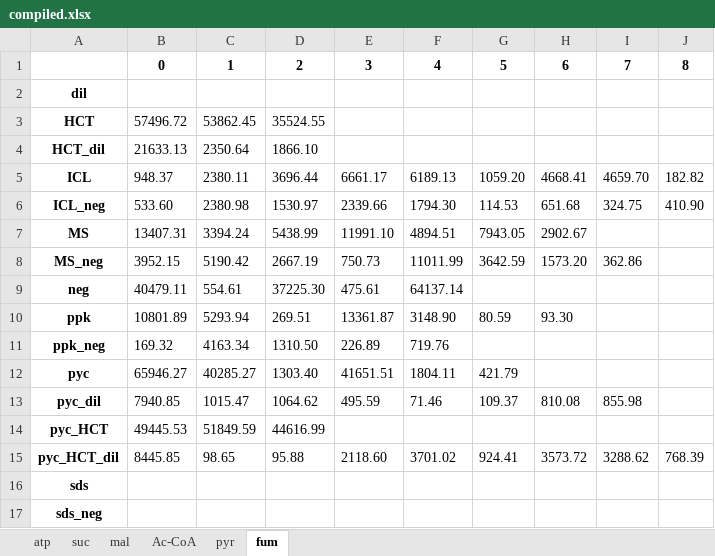
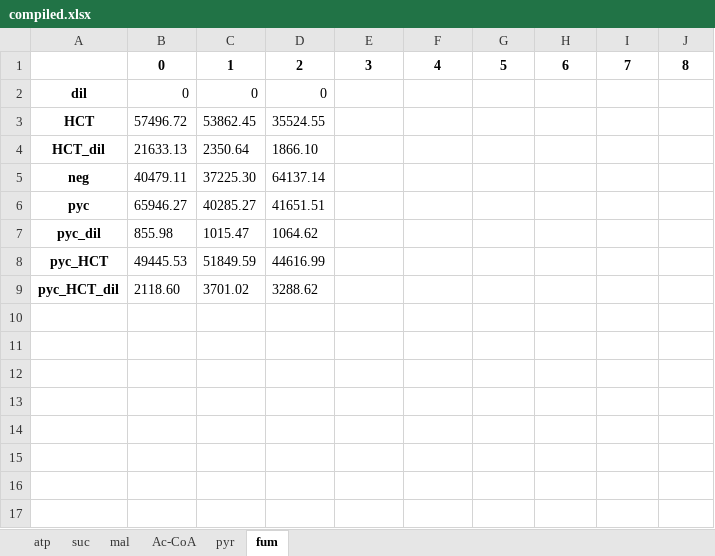
Before and after one commit to carothersresearch/ECFERS, an Excel workbook: data/231212_pyc_HANDMIX/compiled.xlsx, sheet fum, drawn as a sheet; values as stored, in another font and other column widths than the file's, no borders; removed rows and columns are numbered as before the commit, all else as after; the diff names each change by its address in the sheet, - before the commit and + after, or states it on an @@ line.

```diff
--- a/data/231212_pyc_HANDMIX/compiled.xlsx (sheet fum)
+++ b/data/231212_pyc_HANDMIX/compiled.xlsx (sheet fum)
-B2: (empty)
+B2: 0
-C2: (empty)
+C2: 0
-D2: (empty)
+D2: 0
-row 5: ICL | 948.37 | 2380.11 | 3696.44 | 6661.17 | 6189.13 | 1059.20 | 4668.41 | 4659.70 | 182.82
-row 6: ICL_neg | 533.60 | 2380.98 | 1530.97 | 2339.66 | 1794.30 | 114.53 | 651.68 | 324.75 | 410.90
-row 7: MS | 13407.31 | 3394.24 | 5438.99 | 11991.10 | 4894.51 | 7943.05 | 2902.67
-row 8: MS_neg | 3952.15 | 5190.42 | 2667.19 | 750.73 | 11011.99 | 3642.59 | 1573.20 | 362.86
-C5: 554.61
+C5: 37225.30
-D5: 37225.30
+D5: 64137.14
-E5: 475.61
+E5: (empty)
-F5: 64137.14
+F5: (empty)
-row 10: ppk | 10801.89 | 5293.94 | 269.51 | 13361.87 | 3148.90 | 80.59 | 93.30
-row 11: ppk_neg | 169.32 | 4163.34 | 1310.50 | 226.89 | 719.76
-D6: 1303.40
+D6: 41651.51
-E6: 41651.51
+E6: (empty)
-F6: 1804.11
+F6: (empty)
-G6: 421.79
+G6: (empty)
-B7: 7940.85
+B7: 855.98
-E7: 495.59
+E7: (empty)
-F7: 71.46
+F7: (empty)
-G7: 109.37
+G7: (empty)
-H7: 810.08
+H7: (empty)
-I7: 855.98
+I7: (empty)
-B9: 8445.85
+B9: 2118.60
-C9: 98.65
+C9: 3701.02
-D9: 95.88
+D9: 3288.62
-E9: 2118.60
+E9: (empty)
-F9: 3701.02
+F9: (empty)
-G9: 924.41
+G9: (empty)
-H9: 3573.72
+H9: (empty)
-I9: 3288.62
+I9: (empty)
-J9: 768.39
+J9: (empty)
-row 16: sds
-row 17: sds_neg
```
Also changed, not shown: sheet pyr, sheet Ac-CoA, sheet suc, sheet mal, sheet atp, data/230623_Kinetics_DA/output.xlsx, data/231212_pyc_HANDMIX/biosyn_mt_231121.xlsx, 7 other files.
